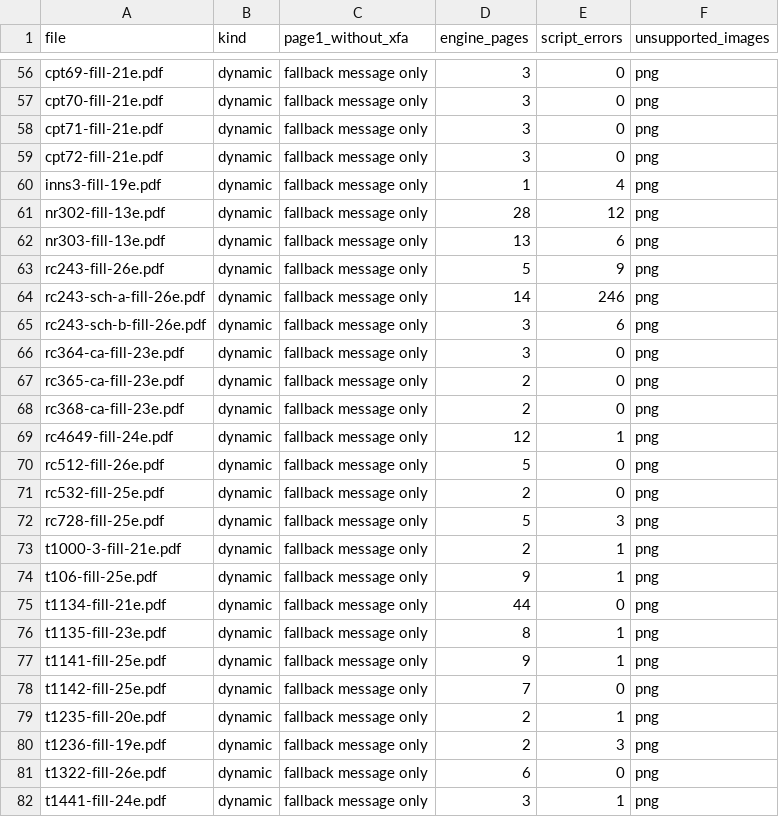
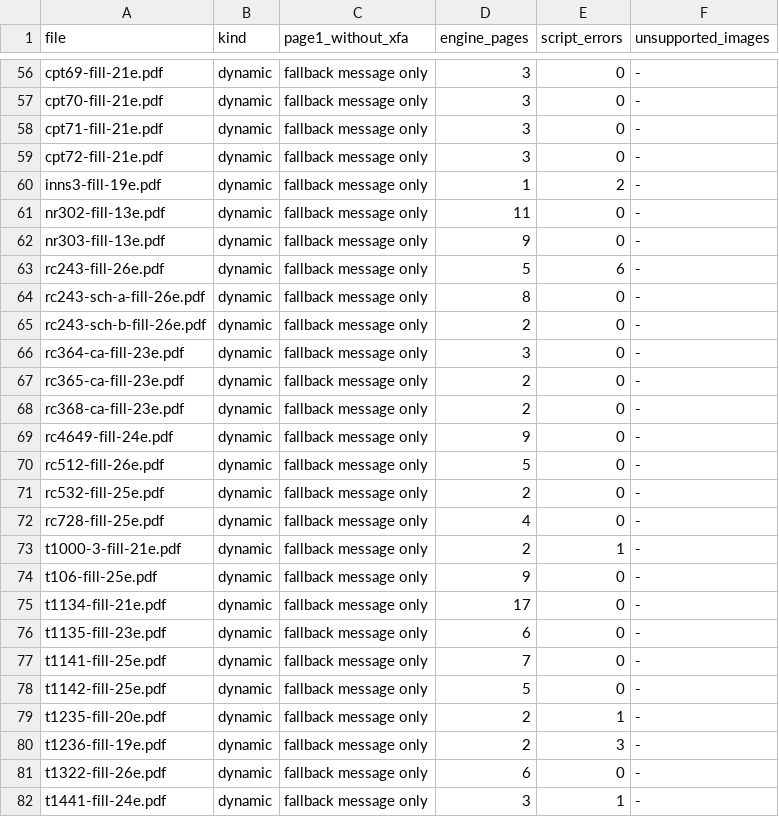
Before and after one commit to mminin/xfa-forms-linux, a TSV file: corpus/results.tsv, drawn as a sheet; only a part is shown, gaps mark what is left out; the diff covers the shown part only; the diff names each change by its address in the sheet, - before the commit and + after, or states it on an @@ line.

```diff
--- a/corpus/results.tsv
+++ b/corpus/results.tsv
-F56:F82 (unsupported_images): png
+F56:F82 (unsupported_images): -
-E60 (script_errors): 4
+E60 (script_errors): 2
-D61 (engine_pages): 28
+D61 (engine_pages): 11
-E61 (script_errors): 12
+E61 (script_errors): 0
-D62 (engine_pages): 13
+D62 (engine_pages): 9
-E62 (script_errors): 6
+E62 (script_errors): 0
-E63 (script_errors): 9
+E63 (script_errors): 6
-D64 (engine_pages): 14
+D64 (engine_pages): 8
-E64 (script_errors): 246
+E64 (script_errors): 0
-D65 (engine_pages): 3
+D65 (engine_pages): 2
-E65 (script_errors): 6
+E65 (script_errors): 0
-D69 (engine_pages): 12
+D69 (engine_pages): 9
-E69 (script_errors): 1
+E69 (script_errors): 0
-D72 (engine_pages): 5
+D72 (engine_pages): 4
-E72 (script_errors): 3
+E72 (script_errors): 0
-E74 (script_errors): 1
+E74 (script_errors): 0
-D75 (engine_pages): 44
+D75 (engine_pages): 17
-D76 (engine_pages): 8
+D76 (engine_pages): 6
-E76:E77 (script_errors): 1
+E76:E77 (script_errors): 0
-D77 (engine_pages): 9
+D77 (engine_pages): 7
-D78 (engine_pages): 7
+D78 (engine_pages): 5
```
Also changed, not shown: 122 edited cells elsewhere in this file, 9 other files.
